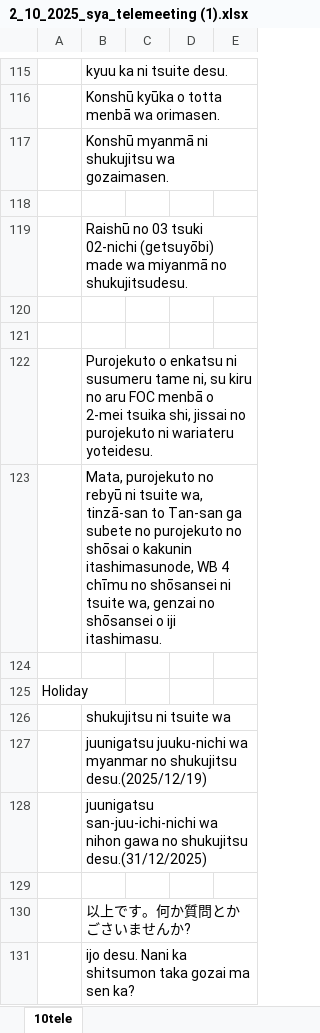
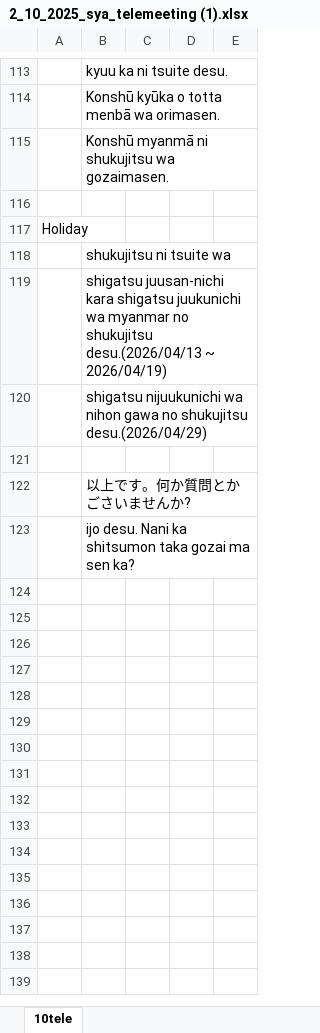
Before and after one commit to Suan-Yee/t_ok, an Excel workbook: 2_10_2025_sya_telemeeting (1).xlsx, sheet 10tele, drawn as a sheet; only a part is shown, gaps mark what is left out; values as stored, in another font and other column widths than the file's, no cell formats; removed rows and columns are numbered as before the commit, all else as after; the diff covers the shown part only; the diff names each change by its address in the sheet, - before the commit and + after, or states it on an @@ line.

```diff
--- a/2_10_2025_sya_telemeeting (1).xlsx (sheet 10tele)
+++ b/2_10_2025_sya_telemeeting (1).xlsx (sheet 10tele)
-row 119:  | Raishū no 03 tsuki 02-nichi (getsuyōbi) made wa miyanmā no shukujitsudesu.
-row 120: (empty)
-row 121: (empty)
-row 122:  | Purojekuto o enkatsu ni susumeru tame ni, su kiru no aru FOC menbā o 2-mei tsuika shi, jissai no purojekuto ni wariateru yoteidesu.
-row 123:  | Mata, purojekuto no rebyū ni tsuite wa, tinzā-san to Tan-san ga subete no purojekuto no shōsai o kakunin itashimasunode, WB 4 chīmu no shōsansei ni tsuite wa, genzai no shōsansei o iji itashimasu.
-row 124: (empty)
-B119: juunigatsu juuku-nichi wa myanmar no shukujitsu desu.(2025/12/19)
+B119: shigatsu juusan-nichi kara shigatsu juukunichi wa myanmar no shukujitsu desu.(2026/04/13 ~ 2026/04/19)
-B120: juunigatsu san-juu-ichi-nichi wa nihon gawa no shukujitsu desu.(31/12/2025)
+B120: shigatsu nijuukunichi wa nihon gawa no shukujitsu desu.(2026/04/29)
```
Also changed, not shown: 28 added rows, 32 removed rows, 3 moved rows, 6 hidden or unhidden rows and 39 edited cells elsewhere in this sheet, cell formats.
